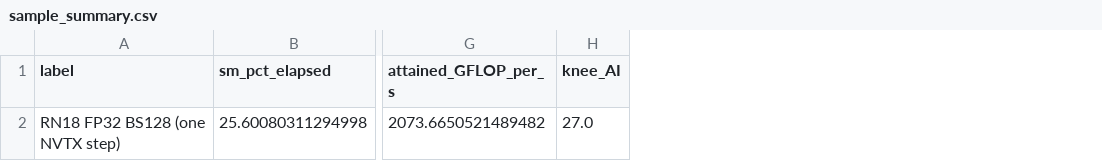
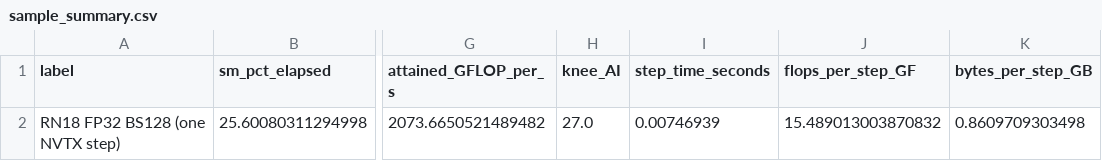
Before and after one commit to taytwkim/nn-perf, a CSV file: roofline/sample_summary.csv, drawn as a sheet; only a part is shown, gaps mark what is left out; the diff names each change by its address in the sheet, - before the commit and + after, or states it on an @@ line.

Commit message:
include total elapsed gpu time in roofline summary

```diff
--- a/roofline/sample_summary.csv
+++ b/roofline/sample_summary.csv
+column I (step_time_seconds), row 2: 0.00746939
+column J (flops_per_step_GF), row 2: 15.489013003870832
+column K (bytes_per_step_GB), row 2: 0.8609709303498
```
Also changed, not shown: 1 other file.
